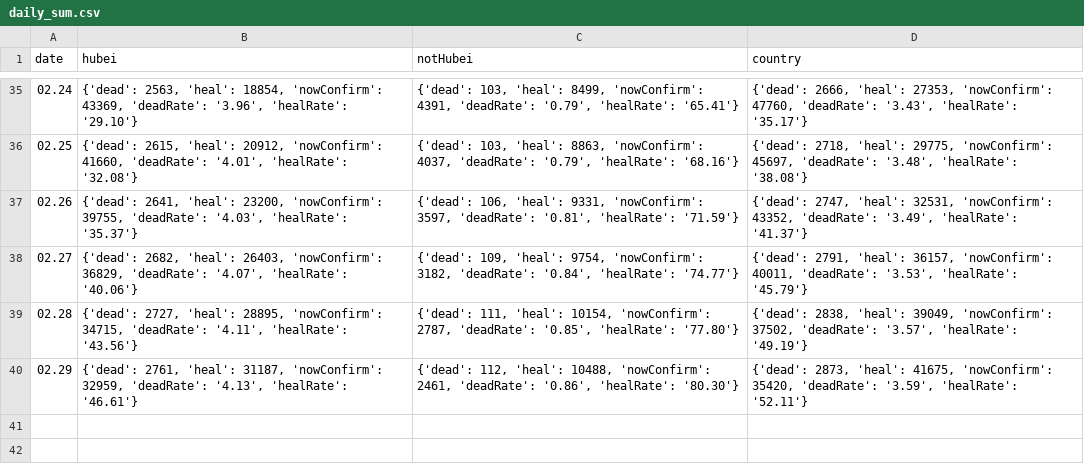
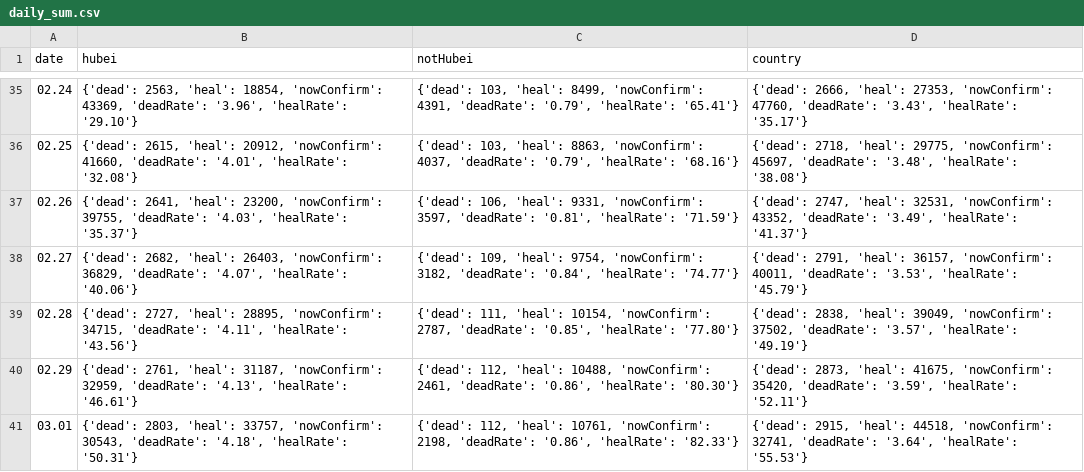
Before and after one commit to leonardzh/nCov2019-data-py, a CSV file: data/infections/daily_sum.csv, drawn as a sheet; only a part is shown, gaps mark what is left out.

```diff
--- a/data/infections/daily_sum.csv
+++ b/data/infections/daily_sum.csv
@@ -40 +40,2 @@ date,hubei,notHubei,country
 02.29,"{'dead': 2761, 'heal': 31187, 'nowConfirm': 32959, 'deadRate': '4.13', 'healRate': '46.61'}","{'dead': 112, 'heal': 10488, 'nowConfirm': 2461, 'deadRate': '0.86', 'healRate': '80.30'}","{'dead': 2873, 'heal': 41675, 'nowConfirm': 35420, 'deadRate': '3.59', 'healRate': '52.11'}"
+03.01,"{'dead': 2803, 'heal': 33757, 'nowConfirm': 30543, 'deadRate': '4.18', 'healRate': '50.31'}","{'dead': 112, 'heal': 10761, 'nowConfirm': 2198, 'deadRate': '0.86', 'healRate': '82.33'}","{'dead': 2915, 'heal': 44518, 'nowConfirm': 32741, 'deadRate': '3.64', 'healRate': '55.53'}"
```
Also changed, not shown: data/infections/daily_add.csv, data/infections/history_add.csv, 6 other files.
